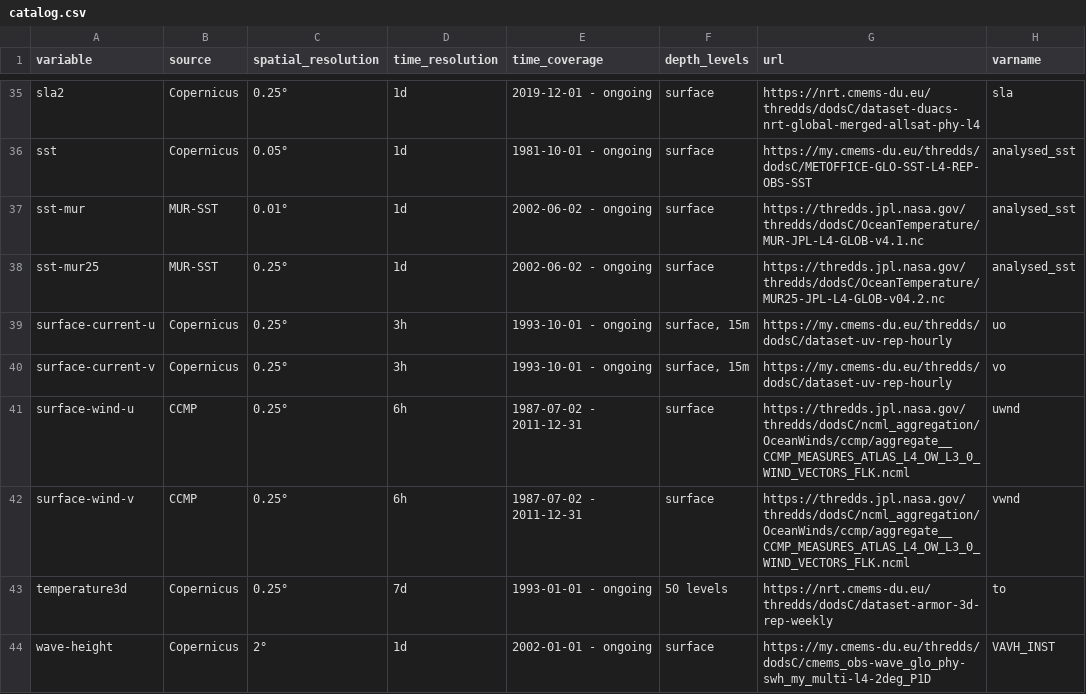
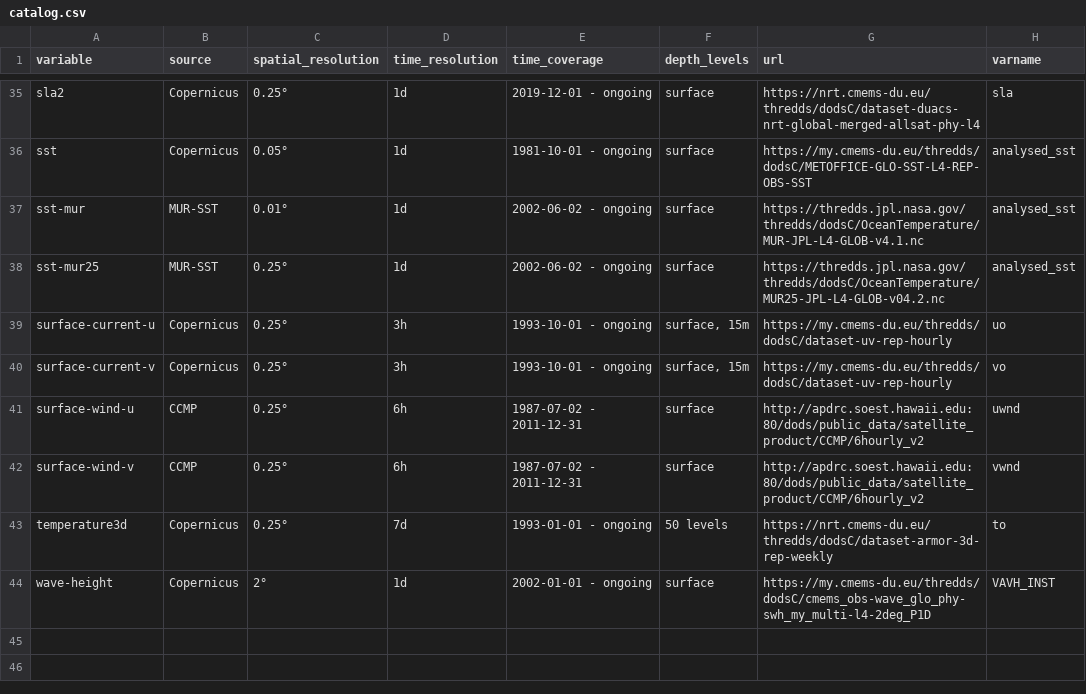
Before and after one commit to IRDG2OI/geoenrich, a CSV file: geoenrich/data/catalog.csv, drawn as a sheet; only a part is shown, gaps mark what is left out.

Commit message:
modified:   geoenrich/data/catalog.csv 	modified:   geoenrich/exports.py 	modified:   geoenrich/satellite.py

```diff
--- a/geoenrich/data/catalog.csv
+++ b/geoenrich/data/catalog.csv
@@ -40,4 +40,4 @@ surface-current-u,Copernicus,0.25°,3h,1993-10-01 - ongoing,"surface, 15m",https
 surface-current-v,Copernicus,0.25°,3h,1993-10-01 - ongoing,"surface, 15m",https://my.cmems-du.eu/thredds/dodsC/dataset-uv-rep-hourly,vo
-surface-wind-u,CCMP,0.25°,6h,1987-07-02 - 2011-12-31,surface,https://thredds.jpl.nasa.gov/thredds/dodsC/ncml_aggregation/OceanWinds/ccmp/aggregate__CCMP_MEASURES_ATLAS_L4_OW_L3_0_WIND_VECTORS_FLK.ncml,uwnd
-surface-wind-v,CCMP,0.25°,6h,1987-07-02 - 2011-12-31,surface,https://thredds.jpl.nasa.gov/thredds/dodsC/ncml_aggregation/OceanWinds/ccmp/aggregate__CCMP_MEASURES_ATLAS_L4_OW_L3_0_WIND_VECTORS_FLK.ncml,vwnd
+surface-wind-u,CCMP,0.25°,6h,1987-07-02 - 2011-12-31,surface,http://apdrc.soest.hawaii.edu:80/dods/public_data/satellite_product/CCMP/6hourly_v2,uwnd
+surface-wind-v,CCMP,0.25°,6h,1987-07-02 - 2011-12-31,surface,http://apdrc.soest.hawaii.edu:80/dods/public_data/satellite_product/CCMP/6hourly_v2,vwnd
 temperature3d,Copernicus,0.25°,7d,1993-01-01 - ongoing,50 levels,https://nrt.cmems-du.eu/thredds/dodsC/dataset-armor-3d-rep-weekly,to
```
Also changed, not shown: 3 other files.
